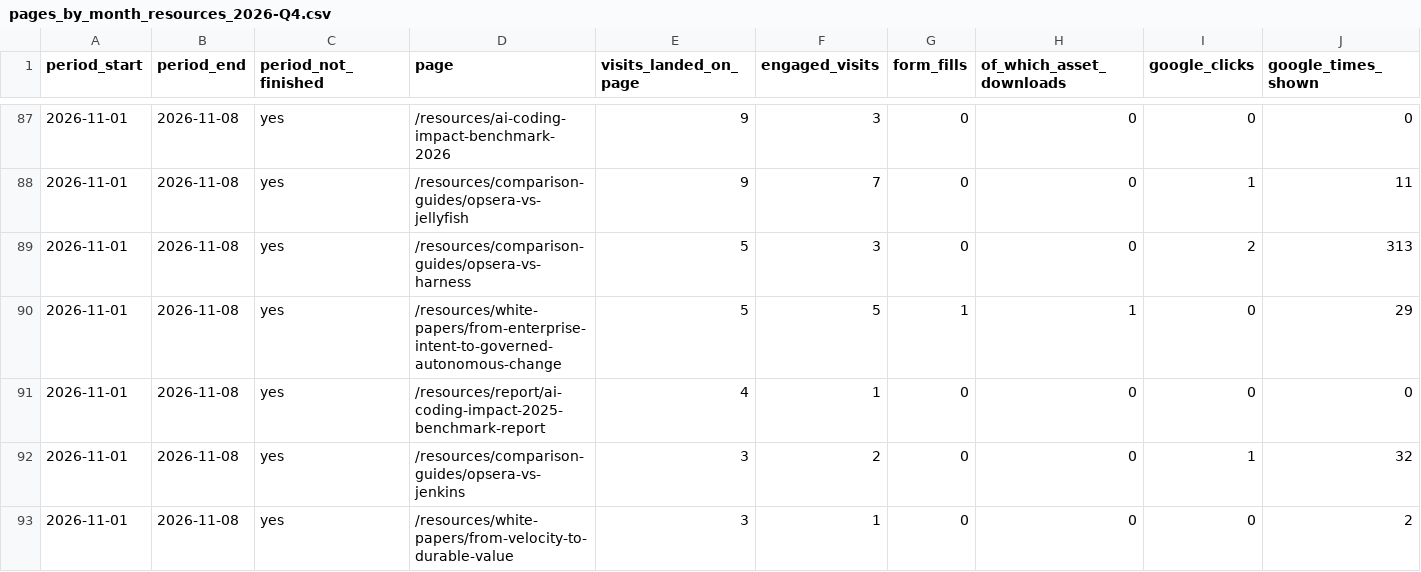
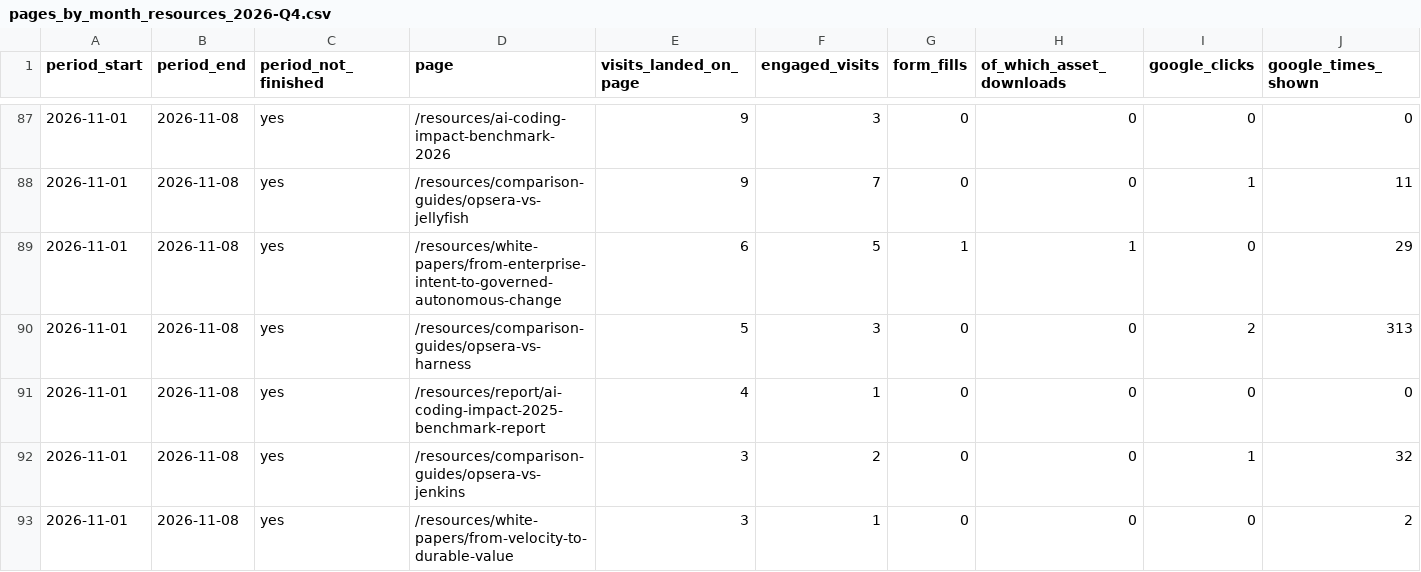
Before and after one commit to puravbhandari-gif/opsera-analytics-dashboard, a CSV file: for-claude/pages_by_month_resources_2026-Q4.csv, drawn as a sheet; only a part is shown, gaps mark what is left out; removed rows and columns are numbered as before the commit, all else as after; the diff names each change by its address in the sheet, - before the commit and + after, or states it on an @@ line.

```diff
--- a/for-claude/pages_by_month_resources_2026-Q4.csv
+++ b/for-claude/pages_by_month_resources_2026-Q4.csv
+row 89: 2026-11-01 | 2026-11-08 | yes | /resources/white-papers/from-enterprise-intent-to-governed-autonomous-change | 6 | 5 | 1 | 1 | 0 | 29
-row 90: 2026-11-01 | 2026-11-08 | yes | /resources/white-papers/from-enterprise-intent-to-governed-autonomous-change | 5 | 5 | 1 | 1 | 0 | 29
```
Also changed, not shown: for-claude/customer_journey_funnel_by_month.csv, for-claude/customer_journey_funnel_by_week.csv, 24 other files.
